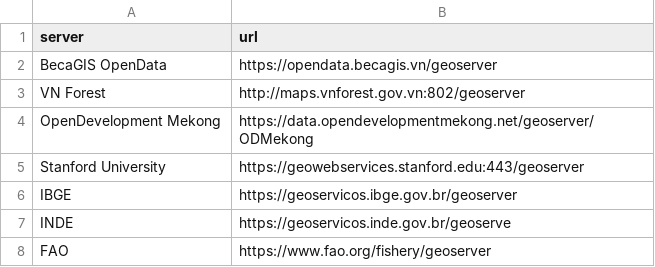
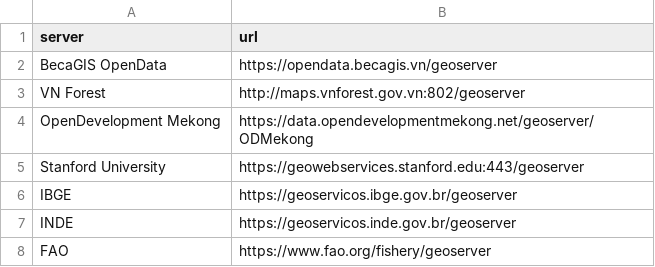
Before and after one commit to thangqd/becagis_streamlit, a CSV file: data/csv/wfs.csv, drawn as a sheet.

```diff
--- a/data/csv/wfs.csv
+++ b/data/csv/wfs.csv
@@ -6,3 +6,3 @@ Stanford University,https://geowebservices.stanford.edu:443/geoserver
 IBGE,https://geoservicos.ibge.gov.br/geoserver
-INDE,https://geoservicos.inde.gov.br/geoserve
+INDE,https://geoservicos.inde.gov.br/geoserver
 FAO,https://www.fao.org/fishery/geoserver
```
Also changed, not shown: 2 other files.
